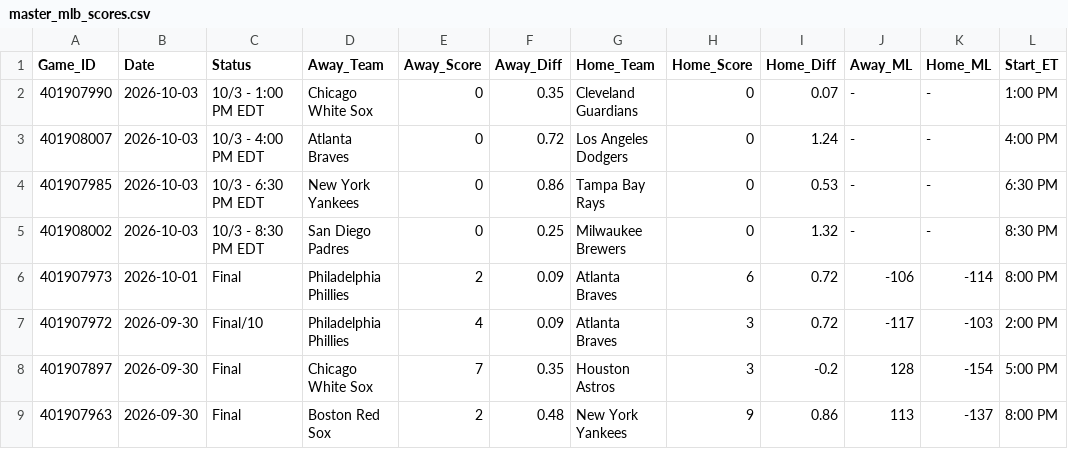
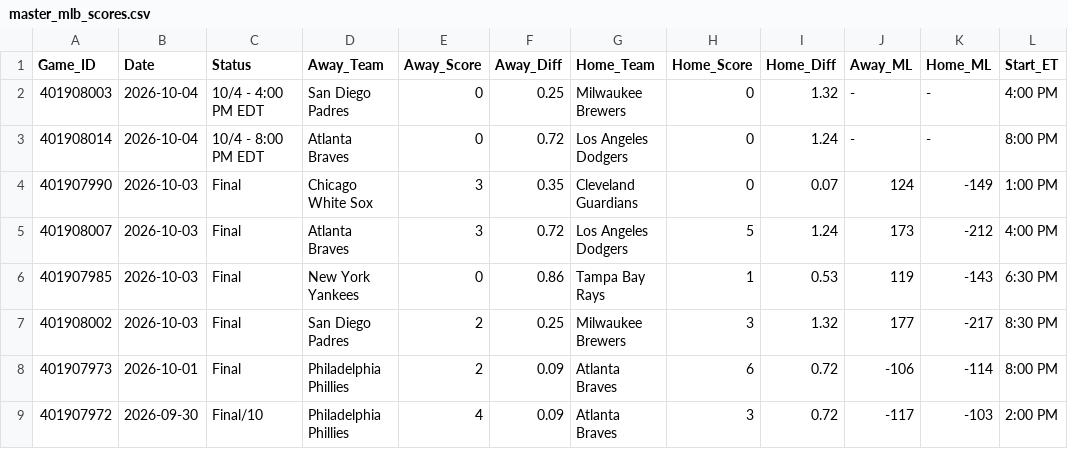
Before and after one commit to danreed001-droid/sport, a CSV file: data/raw/master_mlb_scores.csv, drawn as a sheet; only a part is shown; the shorter side is filled out with more unchanged rows.

```diff
--- a/data/raw/master_mlb_scores.csv
+++ b/data/raw/master_mlb_scores.csv
@@ -1,6 +1,8 @@
 Game_ID,Date,Status,Away_Team,Away_Score,Away_Diff,Home_Team,Home_Score,Home_Diff,Away_ML,Home_ML,Start_ET
-401907990,2026-10-03,10/3 - 1:00 PM EDT,Chicago White Sox,0,0.35,Cleveland Guardians,0,0.07,-,-,1:00 PM
-401908007,2026-10-03,10/3 - 4:00 PM EDT,Atlanta Braves,0,0.72,Los Angeles Dodgers,0,1.24,-,-,4:00 PM
-401907985,2026-10-03,10/3 - 6:30 PM EDT,New York Yankees,0,0.86,Tampa Bay Rays,0,0.53,-,-,6:30 PM
-401908002,2026-10-03,10/3 - 8:30 PM EDT,San Diego Padres,0,0.25,Milwaukee Brewers,0,1.32,-,-,8:30 PM
+401908003,2026-10-04,10/4 - 4:00 PM EDT,San Diego Padres,0,0.25,Milwaukee Brewers,0,1.32,-,-,4:00 PM
+401908014,2026-10-04,10/4 - 8:00 PM EDT,Atlanta Braves,0,0.72,Los Angeles Dodgers,0,1.24,-,-,8:00 PM
+401907990,2026-10-03,Final,Chicago White Sox,3,0.35,Cleveland Guardians,0,0.07,124,-149,1:00 PM
+401908007,2026-10-03,Final,Atlanta Braves,3,0.72,Los Angeles Dodgers,5,1.24,173,-212,4:00 PM
+401907985,2026-10-03,Final,New York Yankees,0,0.86,Tampa Bay Rays,1,0.53,119,-143,6:30 PM
+401908002,2026-10-03,Final,San Diego Padres,2,0.25,Milwaukee Brewers,3,1.32,177,-217,8:30 PM
 401907973,2026-10-01,Final,Philadelphia Phillies,2,0.09,Atlanta Braves,6,0.72,-106,-114,8:00 PM
```
Also changed, not shown: data/raw/master_cfb_scores.csv, 4 other files.
